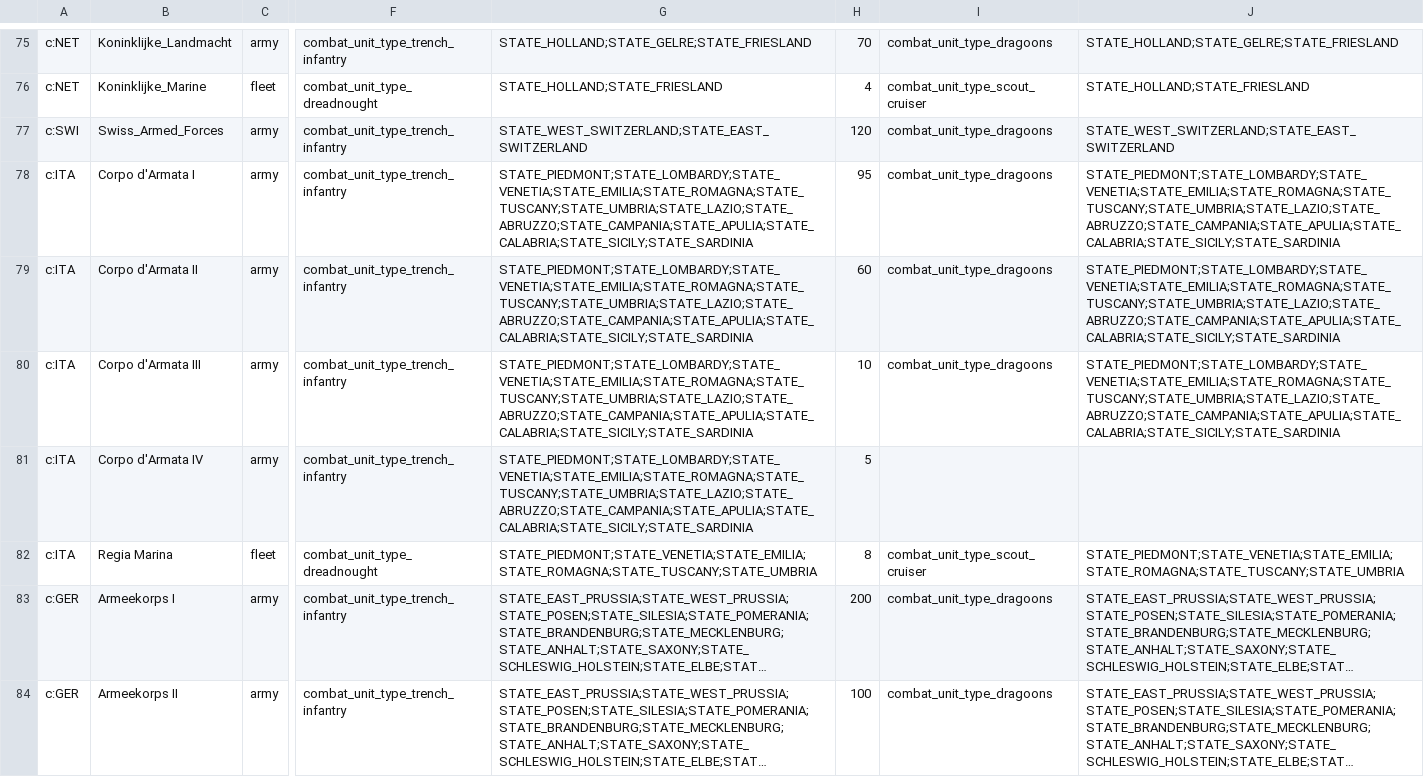
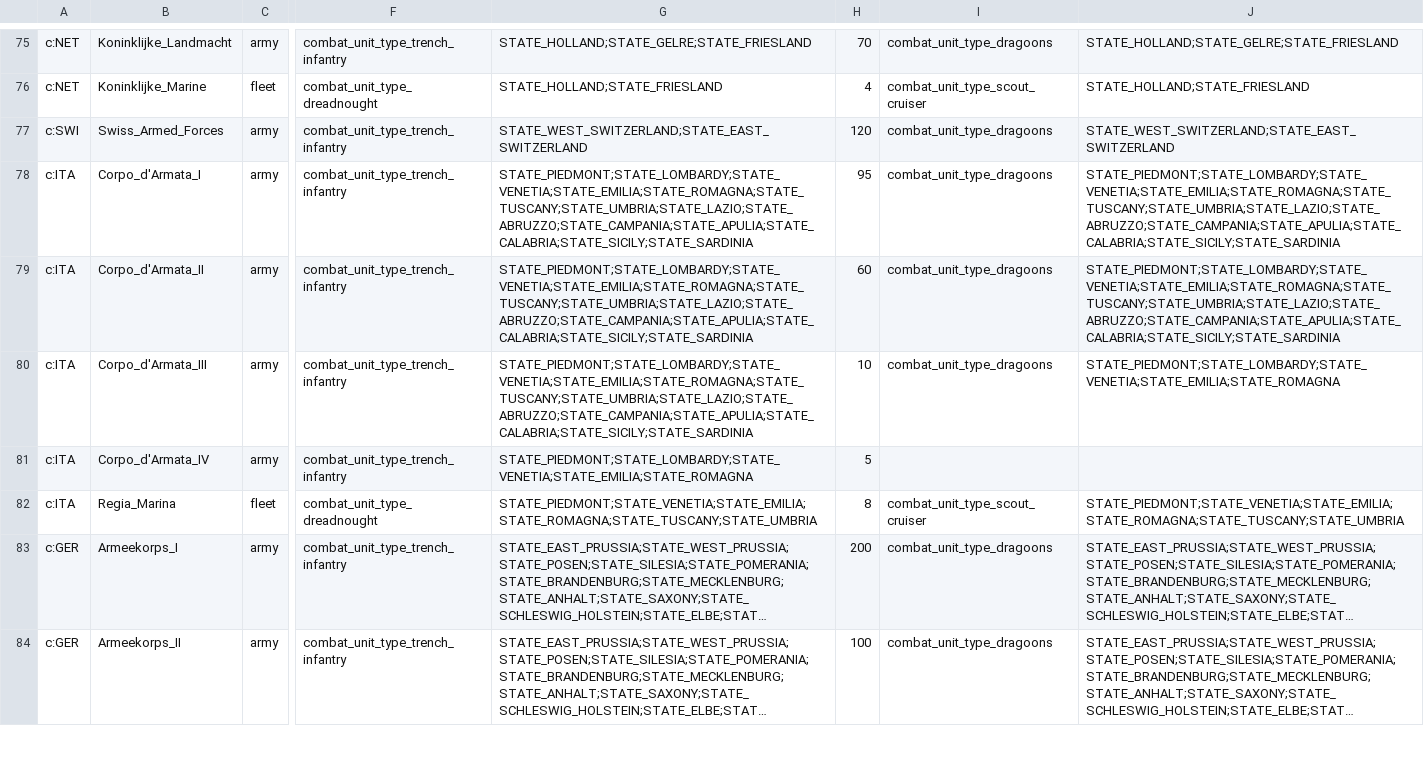
Before and after one commit to AlexJFDev/Vic3-World-War-One-Mod, a CSV file: scripts/mod/data/military_units.csv, drawn as a sheet; only a part is shown, gaps mark what is left out; long unchanged cells end in …; the diff covers the shown part only; the diff names each change by its address in the sheet, - before the commit and + after, or states it on an @@ line.

```diff
--- a/scripts/mod/data/military_units.csv
+++ b/scripts/mod/data/military_units.csv
-B78: Corpo d'Armata I
+B78: Corpo_d'Armata_I
-B79: Corpo d'Armata II
+B79: Corpo_d'Armata_II
-B80: Corpo d'Armata III
+B80: Corpo_d'Armata_III
-J80: STATE_PIEDMONT;STATE_LOMBARDY;STATE_VENETIA;STATE_EMILIA;STATE_ROMAGNA;STATE_TUSCANY;STATE_UMBRIA;STATE_LAZIO;STATE_ABRUZZO;STATE_CAMPANIA;STATE_APULIA;STATE_CALABRIA;STATE_SICILY;STATE_SARDINIA
+J80: STATE_PIEDMONT;STATE_LOMBARDY;STATE_VENETIA;STATE_EMILIA;STATE_ROMAGNA
-B81: Corpo d'Armata IV
+B81: Corpo_d'Armata_IV
-G81: STATE_PIEDMONT;STATE_LOMBARDY;STATE_VENETIA;STATE_EMILIA;STATE_ROMAGNA;STATE_TUSCANY;STATE_UMBRIA;STATE_LAZIO;STATE_ABRUZZO;STATE_CAMPANIA;STATE_APULIA;STATE_CALABRIA;STATE_SICILY;STATE_SARDINIA
+G81: STATE_PIEDMONT;STATE_LOMBARDY;STATE_VENETIA;STATE_EMILIA;STATE_ROMAGNA
-B82: Regia Marina
+B82: Regia_Marina
-B83: Armeekorps I
+B83: Armeekorps_I
-B84: Armeekorps II
+B84: Armeekorps_II
```
Also changed, not shown: 145 edited cells elsewhere in this file, 1 other file.
